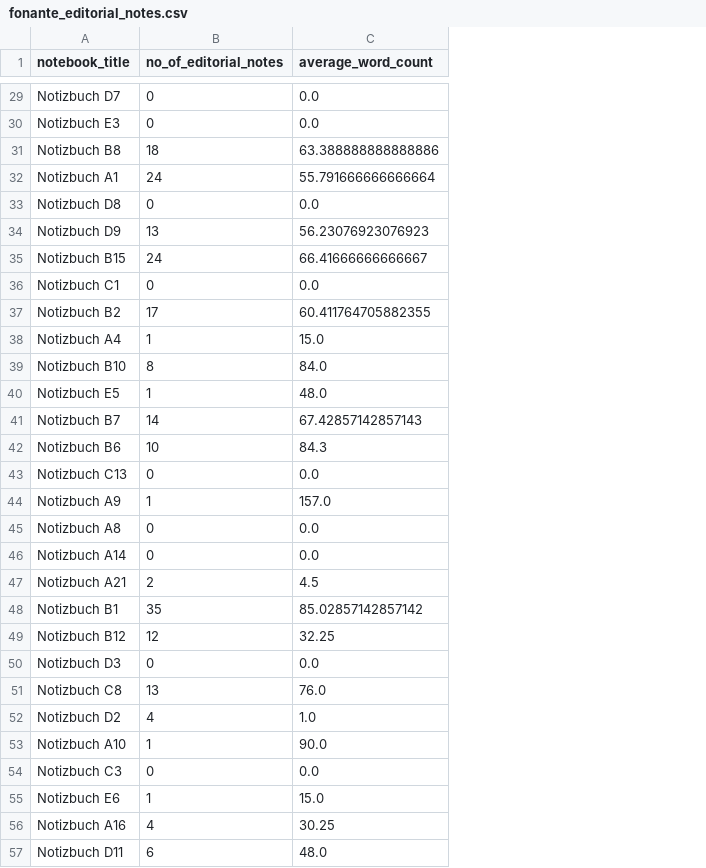
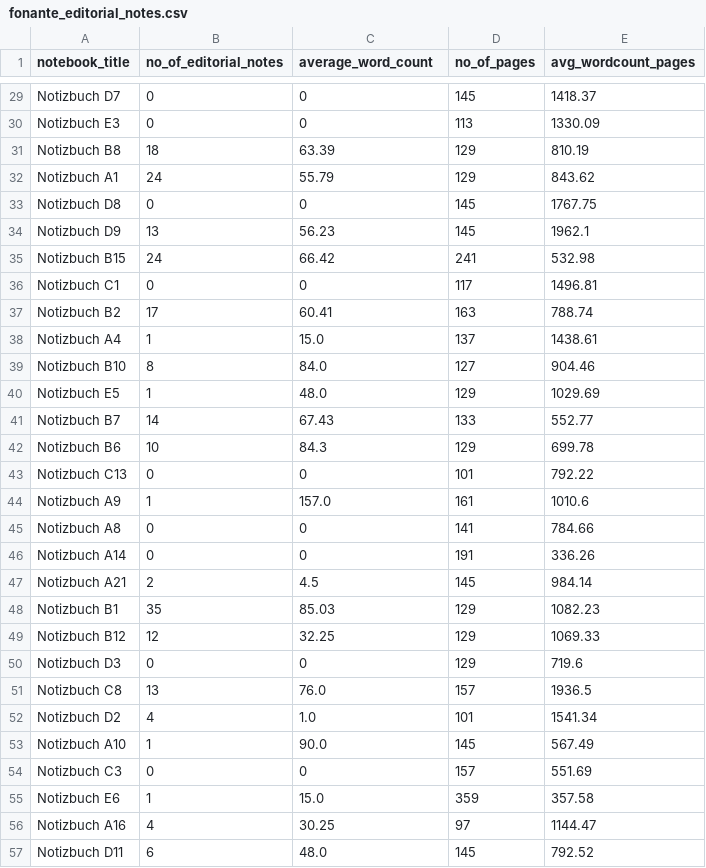
Before and after one commit to linxOD/fontane-notebook-rezpt, a CSV file: fonante_editorial_notes.csv, drawn as a sheet; only a part is shown, gaps mark what is left out; the diff covers the shown part only; the diff names each change by its address in the sheet, - before the commit and + after, or states it on an @@ line.

Commit message:
minor update on return data without saved files; added no of pages per notebook and average wordcount pages; round to 2 decimals

```diff
--- a/fonante_editorial_notes.csv
+++ b/fonante_editorial_notes.csv
+column D (no_of_pages), rows 29-57: 145 | 113 | 129 | 129 | 145 | 145 | 241 | 117 | 163 | 137 | 127 | 129 | 133 | 129 | 101 | 161 | 141 | 191 | 145 | 129 | 129 | 129 | 157 | 101 | 145 | 157 | 359 | 97 | 145
+column E (avg_wordcount_pages), rows 29-57: 1418.37 | 1330.09 | 810.19 | 843.62 | 1767.75 | 1962.1 | 532.98 | 1496.81 | 788.74 | 1438.61 | 904.46 | 1029.69 | 552.77 | 699.78 | 792.22 | 1010.6 | 784.66 | 336.26 | 984.14 | 1082.23 | 1069.33 | 719.6 | 1936.5 | 1541.34 | 567.49 | 551.69 | 357.58 | 1144.47 | 792.52
-C29:C30 (average_word_count): 0.0
+C29:C30 (average_word_count): 0
-C31 (average_word_count): 63.388888888888886
+C31 (average_word_count): 63.39
-C32 (average_word_count): 55.791666666666664
+C32 (average_word_count): 55.79
-C33 (average_word_count): 0.0
+C33 (average_word_count): 0
-C34 (average_word_count): 56.23076923076923
+C34 (average_word_count): 56.23
-C35 (average_word_count): 66.41666666666667
+C35 (average_word_count): 66.42
-C36 (average_word_count): 0.0
+C36 (average_word_count): 0
-C37 (average_word_count): 60.411764705882355
+C37 (average_word_count): 60.41
-C41 (average_word_count): 67.42857142857143
+C41 (average_word_count): 67.43
-C43 (average_word_count): 0.0
+C43 (average_word_count): 0
-C45:C46 (average_word_count): 0.0
+C45:C46 (average_word_count): 0
-C48 (average_word_count): 85.02857142857142
+C48 (average_word_count): 85.03
-C50 (average_word_count): 0.0
+C50 (average_word_count): 0
-C54 (average_word_count): 0.0
+C54 (average_word_count): 0
```
Also changed, not shown: 20 edited cells elsewhere in this file, 2 other files.
